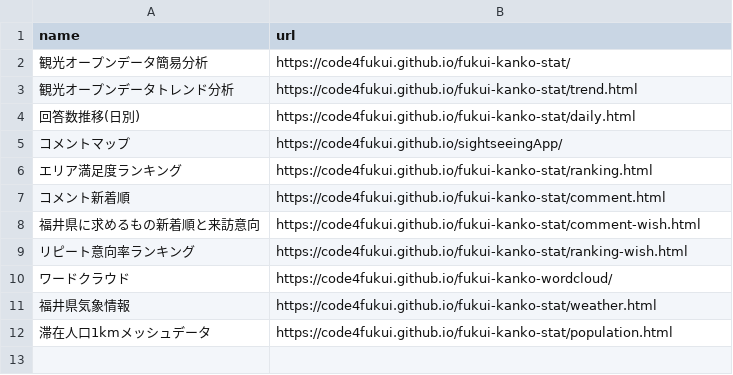
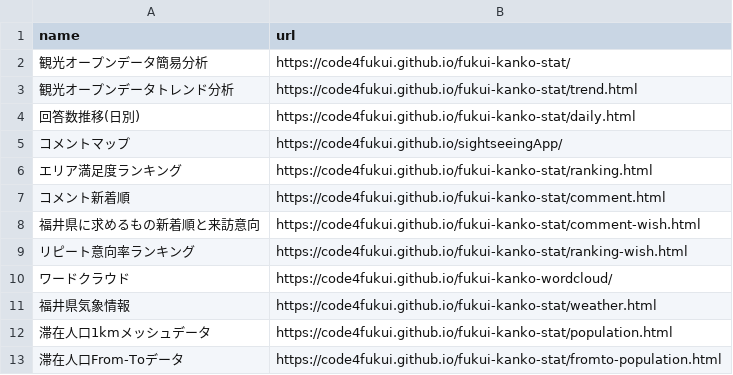
Before and after one commit to code4fukui/fukui-kanko-stat, a CSV file: data/apps.csv, drawn as a sheet.

Commit message:
滞在人口From-Toデータ画面を作成

```diff
--- a/data/apps.csv
+++ b/data/apps.csv
@@ -12 +12,2 @@ name,url
 滞在人口1kmメッシュデータ,https://code4fukui.github.io/fukui-kanko-stat/population.html
+滞在人口From-Toデータ,https://code4fukui.github.io/fukui-kanko-stat/fromto-population.html
```
Also changed, not shown: 13 other files.
